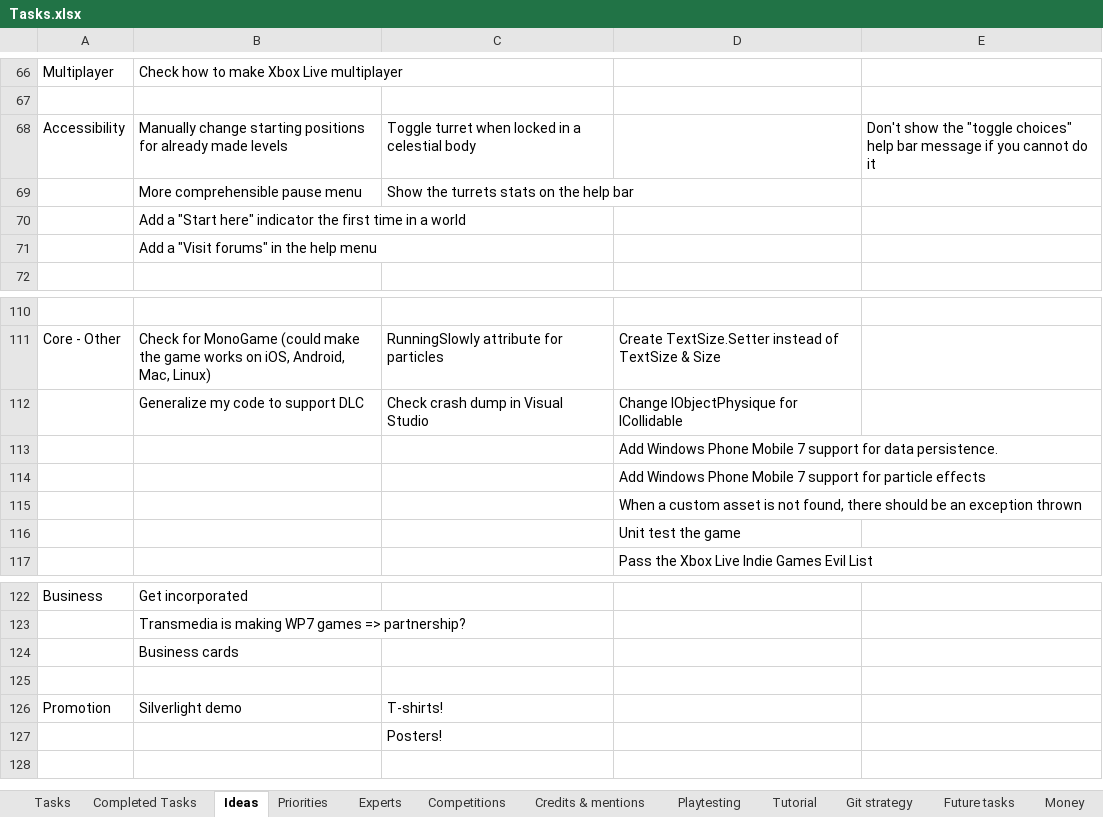
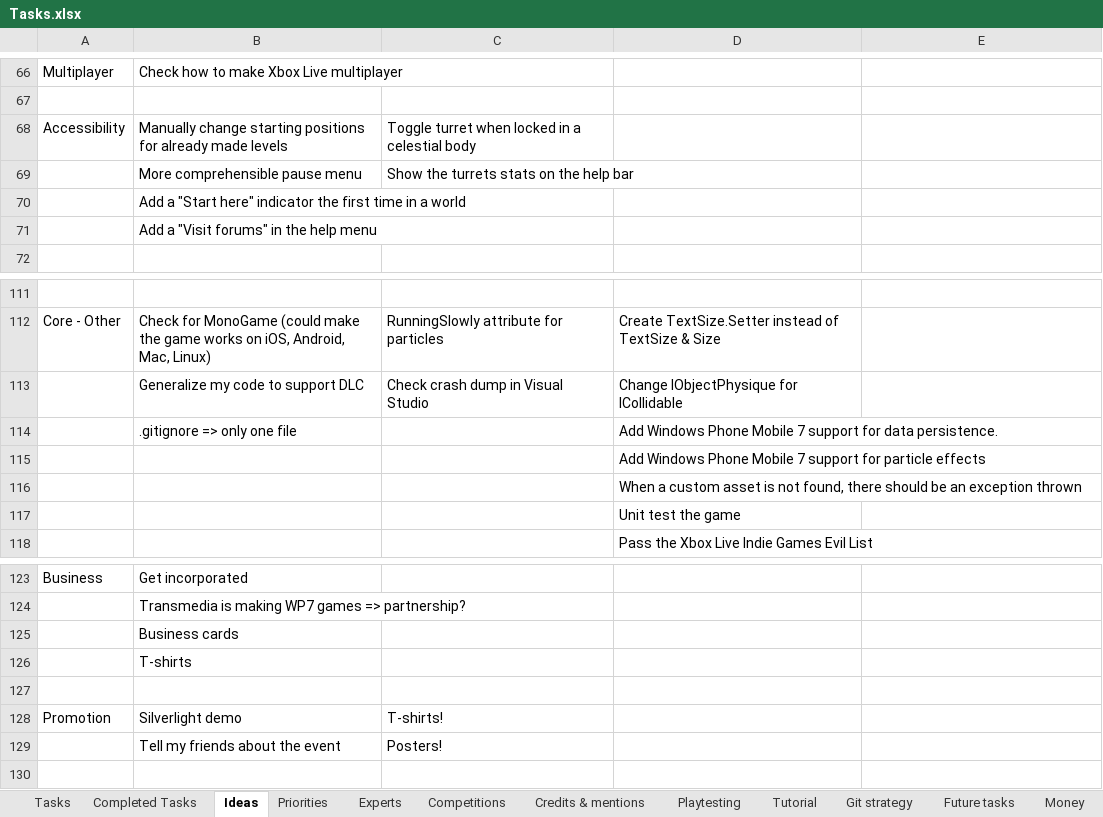
Before and after one commit to jodigiordano/commander, an Excel workbook: Utilities/Tasks.xlsx, sheet Ideas, drawn as a sheet; only a part is shown, gaps mark what is left out; values as stored, in another font and other column widths than the file's, no cell formats; addresses are those after the commit; the diff covers the shown part only; the diff names each change by its address in the sheet, - before the commit and + after, or states it on an @@ line.

```diff
--- a/Utilities/Tasks.xlsx (sheet Ideas)
+++ b/Utilities/Tasks.xlsx (sheet Ideas)
-E68: Don't show the "toggle choices" help bar message if you cannot do it
+E68: (empty)
-B114: (empty)
+B114: .gitignore => only one file
+row 126:  | T-shirts
-B129: (empty)
+B129: Tell my friends about the event
```
Also changed, not shown: 5 added rows, 4 removed rows and 7 edited cells elsewhere in this sheet, sheet Completed Tasks, sheet Money, cell formats, 1 other file.
